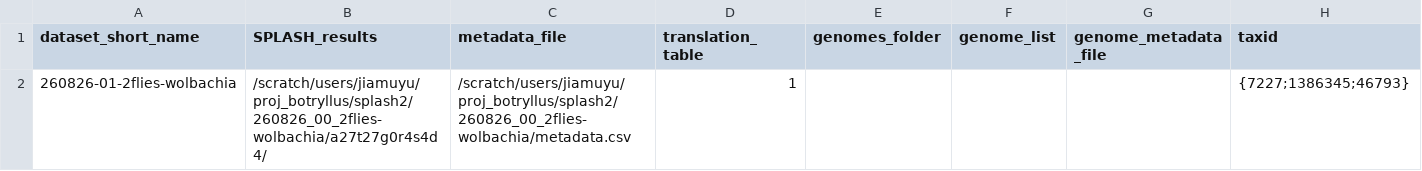
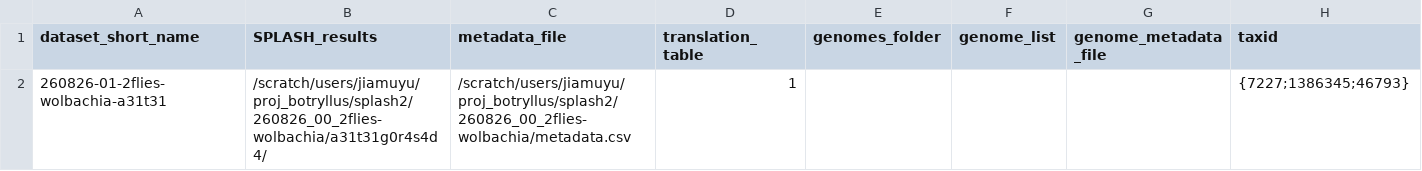
Before and after one commit to chstellar/flash26, a CSV file: 260826_01_2flies_wolbachia.csv, drawn as a sheet.

```diff
--- a/260826_01_2flies_wolbachia.csv
+++ b/260826_01_2flies_wolbachia.csv
@@ -1,2 +1,2 @@
 dataset_short_name,SPLASH_results,metadata_file,translation_table,genomes_folder,genome_list,genome_metadata_file,taxid
-260826-01-2flies-wolbachia,/scratch/users/jiamuyu/proj_botryllus/splash2/260826_00_2flies-wolbachia/a27t27g0r4s4d4/,/scratch/users/jiamuyu/proj_botryllus/splash2/260826_00_2flies-wolbachia/metadata.csv,1,,,,{7227;1386345;46793}
+260826-01-2flies-wolbachia-a31t31,/scratch/users/jiamuyu/proj_botryllus/splash2/260826_00_2flies-wolbachia/a31t31g0r4s4d4/,/scratch/users/jiamuyu/proj_botryllus/splash2/260826_00_2flies-wolbachia/metadata.csv,1,,,,{7227;1386345;46793}
```
Also changed, not shown: 260713_00_3ants_challenge.csv, 260819_00_cfloridanus_fungus.csv, 39 other files.
